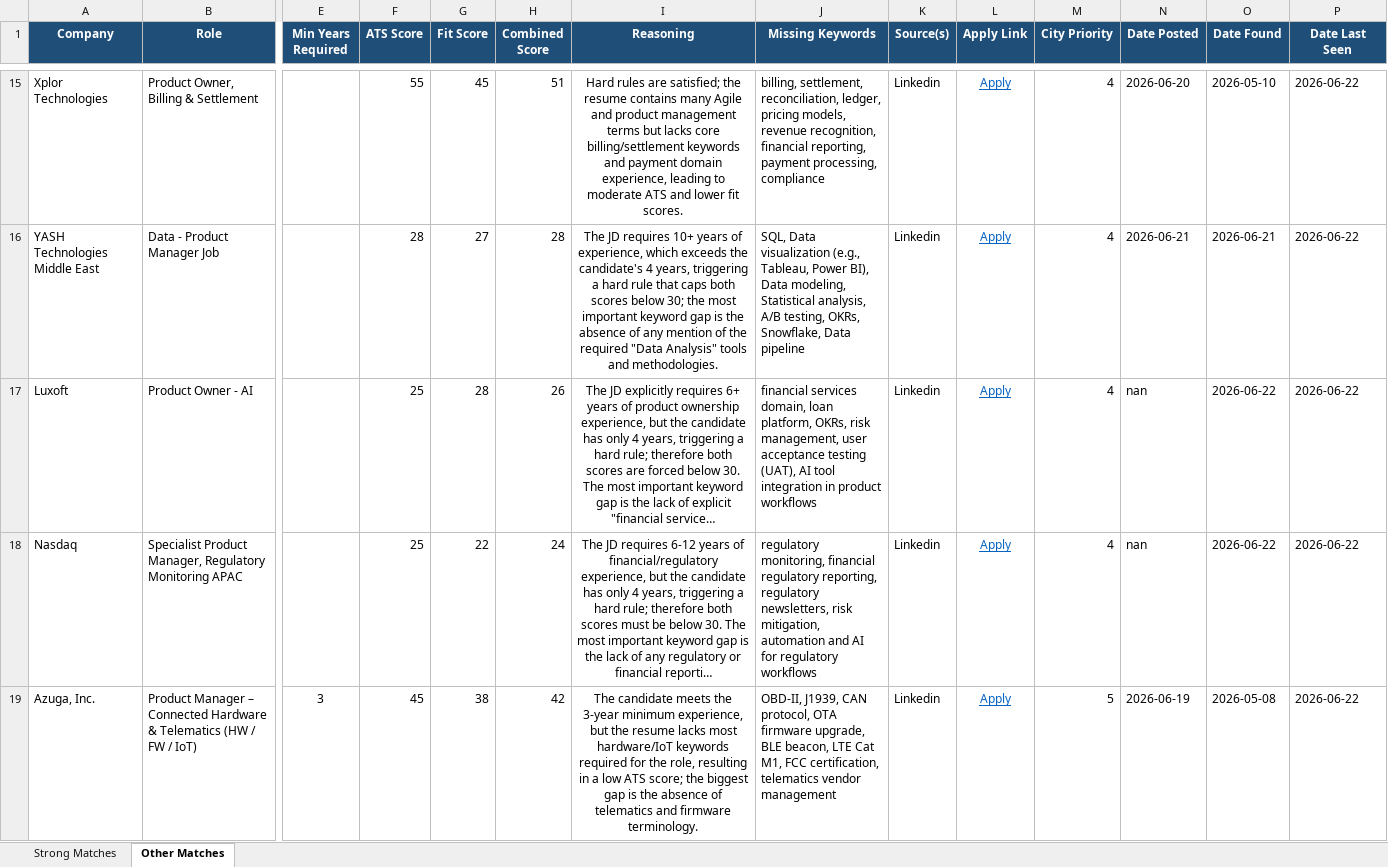
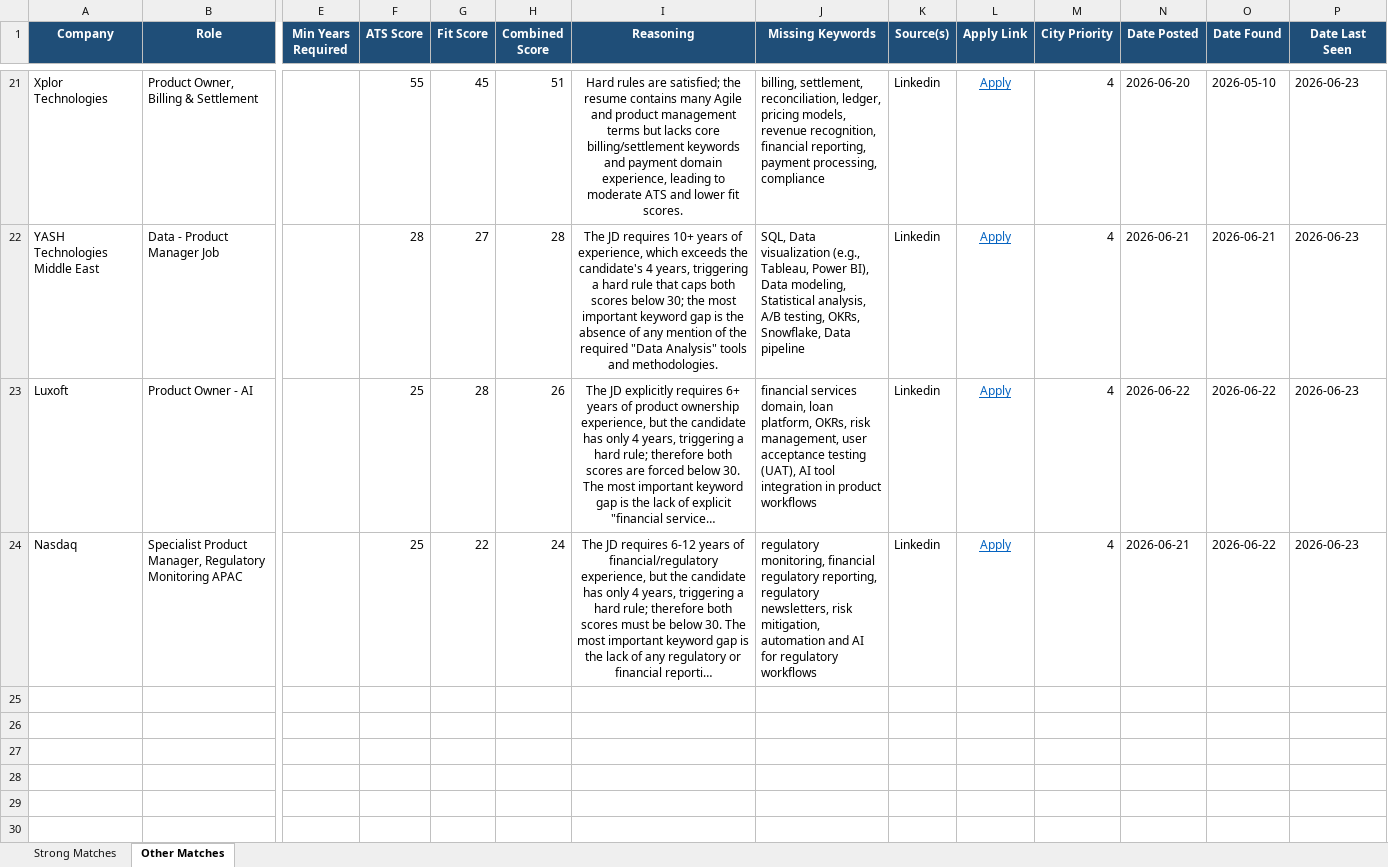
Before and after one commit to anirbanp19/Job-Tracker, an Excel workbook: output/jobs_master.xlsx, sheet Other Matches, drawn as a sheet; only a part is shown, gaps mark what is left out; long unchanged cells end in …; values as stored, in another font and other column widths than the file's, no borders; removed rows and columns are numbered as before the commit, all else as after; rows hold the shown columns only; the diff covers the shown part only; the diff names each change by its address in the sheet, - before the commit and + after, or states it on an @@ line.

```diff
--- a/output/jobs_master.xlsx (sheet Other Matches)
+++ b/output/jobs_master.xlsx (sheet Other Matches)
-P21:P24 (Date Last Seen): 2026-06-22
+P21:P24 (Date Last Seen): 2026-06-23
-N23 (Date Posted): nan
+N23 (Date Posted): 2026-06-22
-N24 (Date Posted): nan
+N24 (Date Posted): 2026-06-21
-row 19: Azuga, Inc. | Product Manager – Connected Hardware & Telematics (HW / FW / IoT) | 3 | 45 | 38 | 42 | The candidate meets the 3‑year minimum experience, but the resume lacks most hardware/IoT keywords required for the role, resulting in a low ATS score; the biggest gap is the absence of telematics and firmware terminology. | OBD‑II, J1939, CAN protocol, OTA firmware upgrade, BLE beacon, LTE Cat M1, FCC certification, telematics vendor management | Linkedin | Apply | 5 | 2026-06-19 | 2026-05-08 | 2026-06-22
```
Also changed, not shown: 10 added rows, 4 removed rows and 27 edited cells elsewhere in this sheet, sheet Strong Matches, 1 other file.
